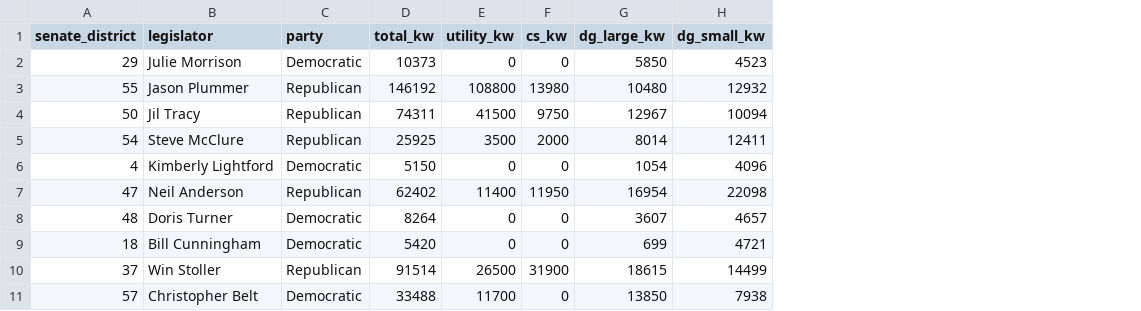
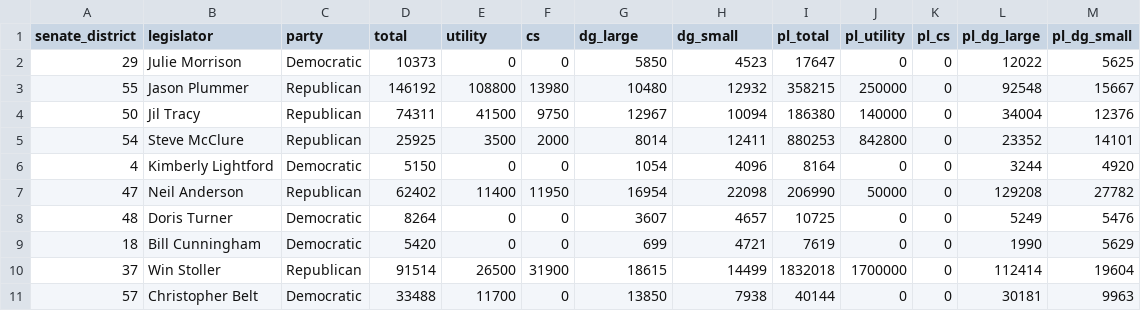
Before and after one commit to chihacknight/il-solar-map, a CSV file: data/final/solar-projects-by-il-senate-formatted.csv, drawn as a sheet; only a part is shown; the diff names each change by its address in the sheet, - before the commit and + after, or states it on an @@ line.

```diff
--- a/data/final/solar-projects-by-il-senate-formatted.csv
+++ b/data/final/solar-projects-by-il-senate-formatted.csv
+column I (pl_total), rows 2-11: 17647 | 358215 | 186380 | 880253 | 8164 | 206990 | 10725 | 7619 | 1832018 | 40144
+column J (pl_utility), rows 2-11: 0 | 250000 | 140000 | 842800 | 0 | 50000 | 0 | 0 | 1700000 | 0
+column K (pl_cs), rows 2-11: all 0
+column L (pl_dg_large), rows 2-11: 12022 | 92548 | 34004 | 23352 | 3244 | 129208 | 5249 | 1990 | 112414 | 30181
+column M (pl_dg_small), rows 2-11: 5625 | 15667 | 12376 | 14101 | 4920 | 27782 | 5476 | 5629 | 19604 | 9963
-D1: total_kw
+D1: total
-E1: utility_kw
+E1: utility
-F1: cs_kw
+F1: cs
-G1: dg_large_kw
+G1: dg_large
-H1: dg_small_kw
+H1: dg_small
```
Also changed, not shown: data/final/solar-projects-by-county-formatted.csv, data/final/solar-projects-by-il-house-formatted.csv, 5 other files.
